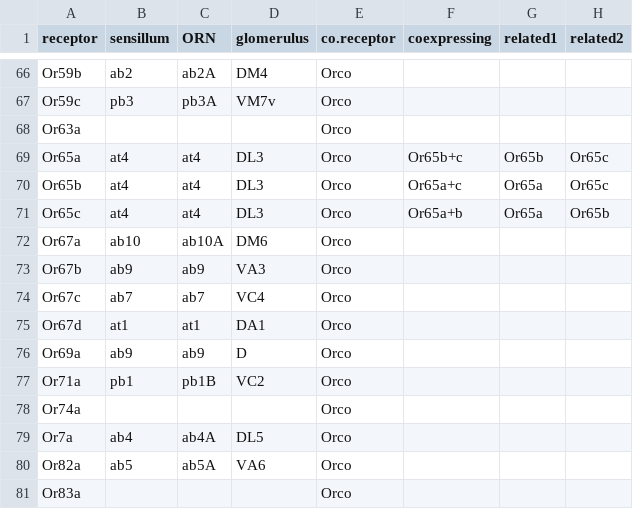
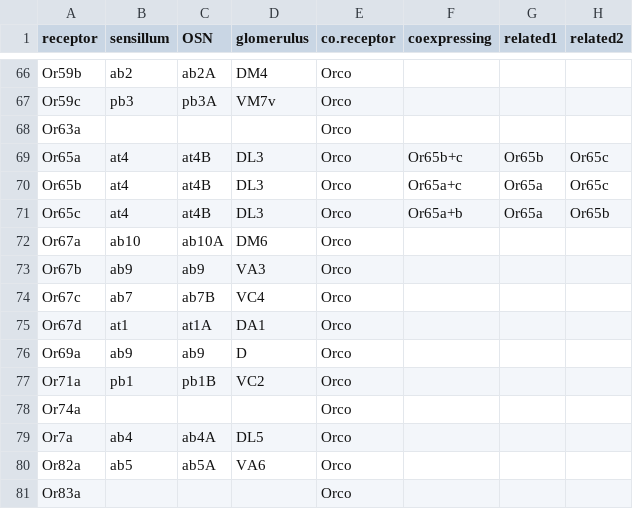
Before and after one commit to ropensci/DoOR.data, a CSV file: data/DoOR.mappings.csv, drawn as a sheet; only a part is shown, gaps mark what is left out; the diff covers the shown part only; the diff names each change by its address in the sheet, - before the commit and + after, or states it on an @@ line.

```diff
--- a/data/DoOR.mappings.csv
+++ b/data/DoOR.mappings.csv
-C1: ORN
+C1: OSN
-C69:C71 (OSN): at4
+C69:C71 (OSN): at4B
-C74 (OSN): ab7
+C74 (OSN): ab7B
-C75 (OSN): at1
+C75 (OSN): at1A
```
Also changed, not shown: 14 edited cells elsewhere in this file.
